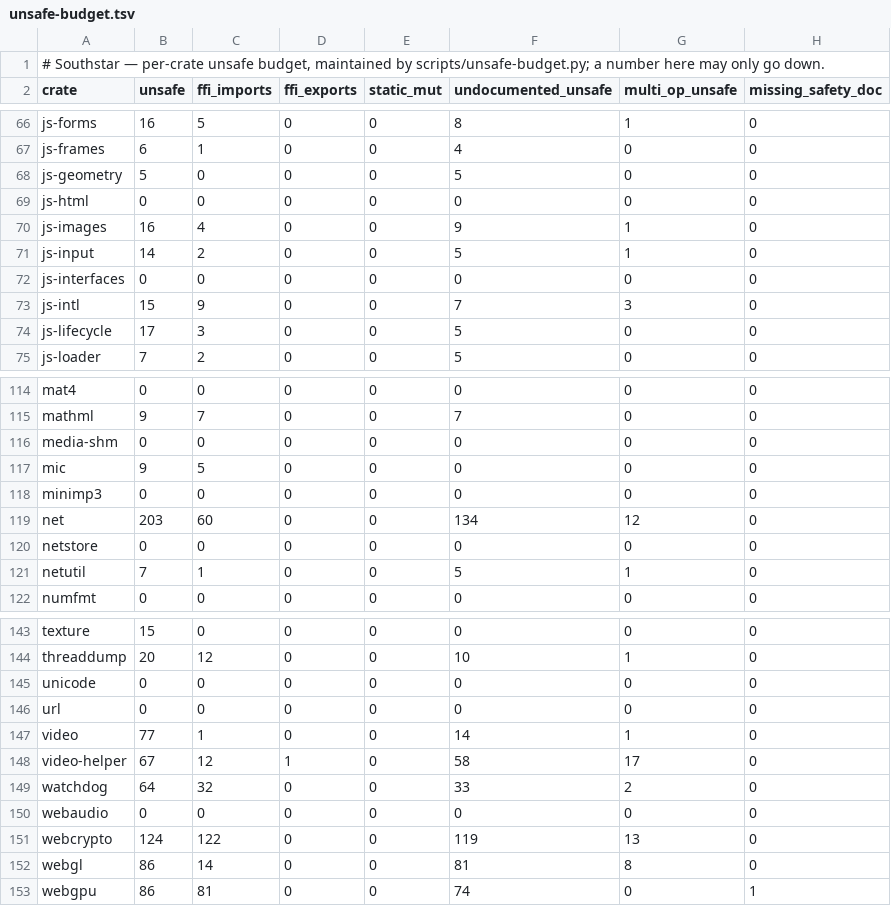
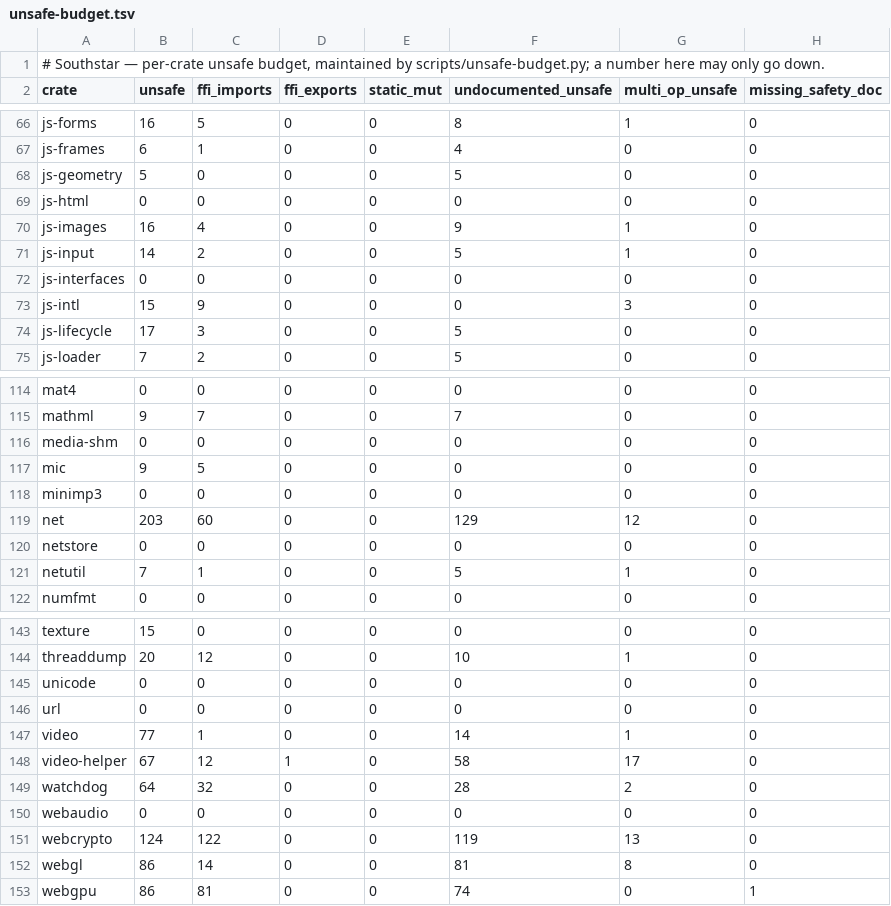
Before and after one commit to nordstjernen-web/southstar-browser, a TSV file: rust/unsafe-budget.tsv, drawn as a sheet; only a part is shown, gaps mark what is left out.

```diff
--- a/rust/unsafe-budget.tsv
+++ b/rust/unsafe-budget.tsv
@@ -72,3 +72,3 @@ js-input	14	2	0	0	5	1	0
 js-interfaces	0	0	0	0	0	0	0
-js-intl	15	9	0	0	7	3	0
+js-intl	15	9	0	0	0	3	0
 js-lifecycle	17	3	0	0	5	0	0
@@ -118,3 +118,3 @@ mic	9	5	0	0	0	0	0
 minimp3	0	0	0	0	0	0	0
-net	203	60	0	0	134	12	0
+net	203	60	0	0	129	12	0
 netstore	0	0	0	0	0	0	0
@@ -148,3 +148,3 @@ video	77	1	0	0	14	1	0
 video-helper	67	12	1	0	58	17	0
-watchdog	64	32	0	0	33	2	0
+watchdog	64	32	0	0	28	2	0
 webaudio	0	0	0	0	0	0	0
```
Also changed, not shown: 4 other files.
